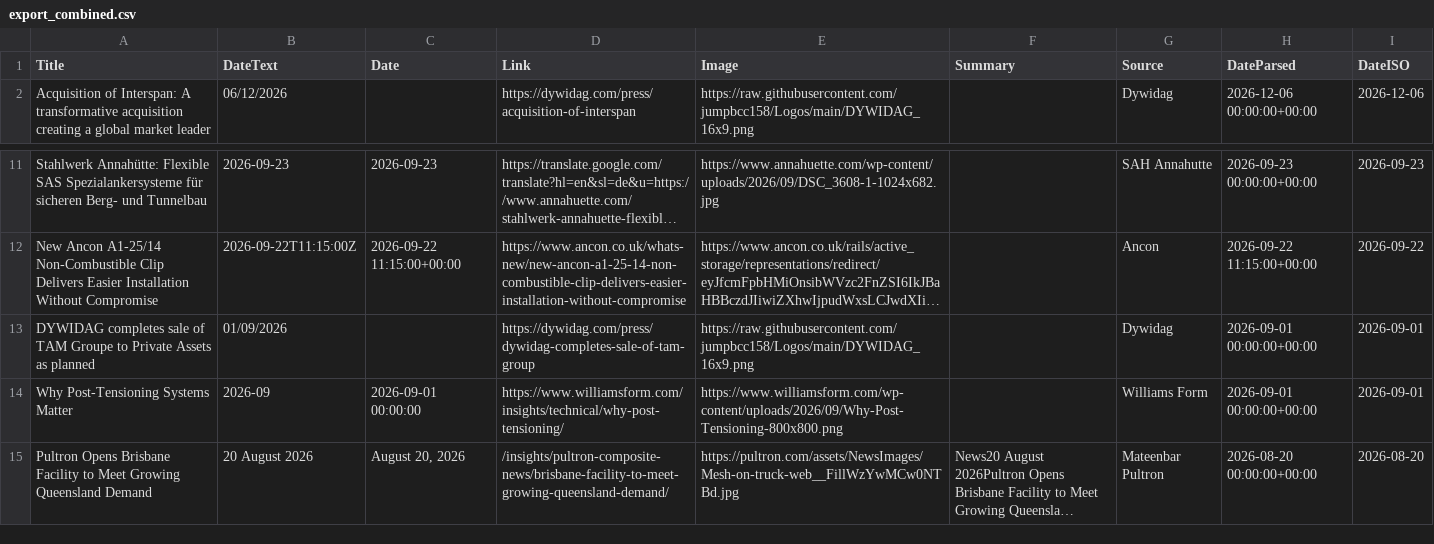
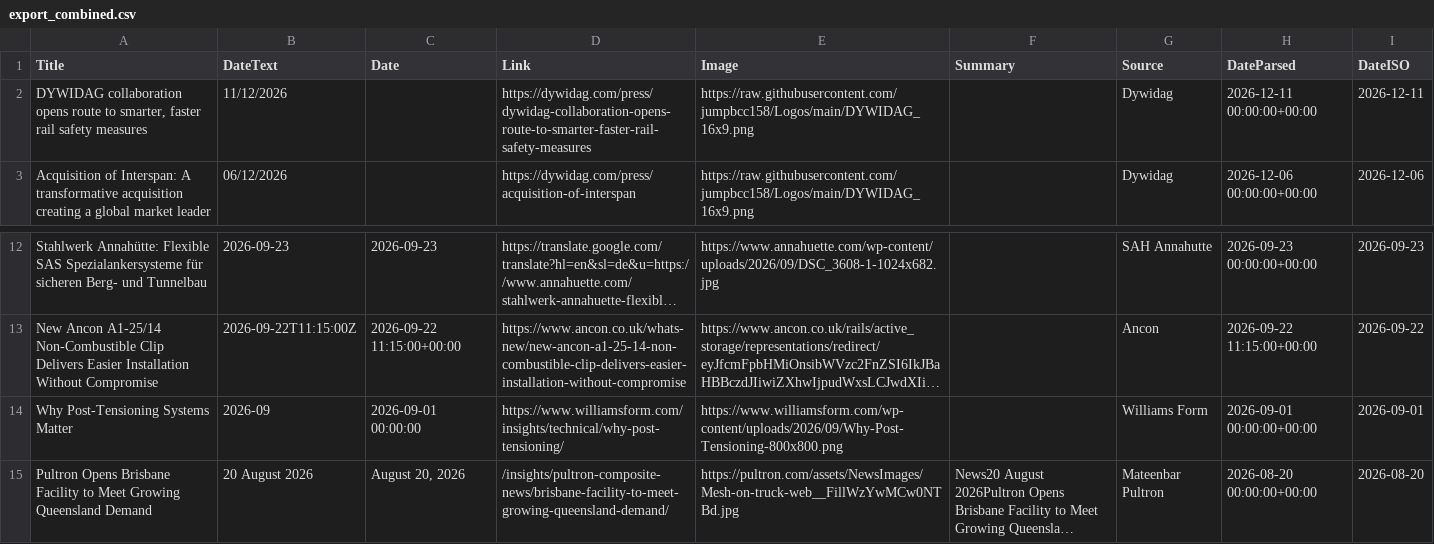
Before and after one commit to jumpbcc158/006gitscrape, a CSV file: export_combined.csv, drawn as a sheet; only a part is shown, gaps mark what is left out; long unchanged cells end in …; removed rows and columns are numbered as before the commit, all else as after; the diff names each change by its address in the sheet, - before the commit and + after, or states it on an @@ line.

```diff
--- a/export_combined.csv
+++ b/export_combined.csv
+row 2: DYWIDAG collaboration opens route to smarter, faster rail safety measures | 11/12/2026 |  | https://dywidag.com/press/dywidag-collaboration-opens-route-to-smarter-faster-rail-safety-measures | https://raw.githubusercontent.com/jumpbcc158/Logos/main/DYWIDAG_16x9.png |  | Dywidag | 2026-12-11 00:00:00+00:00 | 2026-12-11
-row 13: DYWIDAG completes sale of TAM Groupe to Private Assets as planned | 01/09/2026 |  | https://dywidag.com/press/dywidag-completes-sale-of-tam-group | https://raw.githubusercontent.com/jumpbcc158/Logos/main/DYWIDAG_16x9.png |  | Dywidag | 2026-09-01 00:00:00+00:00 | 2026-09-01
```
